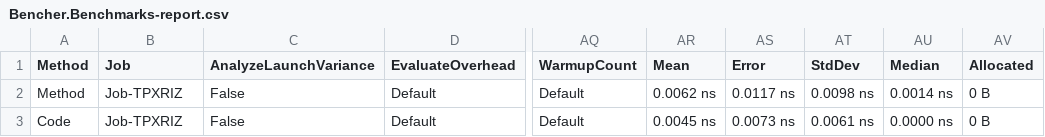
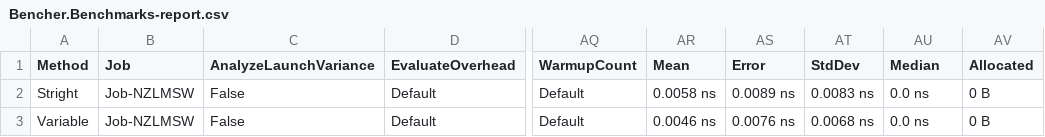
Before and after one commit to YaslePoy/SelfGraphicsNext, a CSV file: Bencher/bin/Release/net6.0/BenchmarkDotNet.Artifacts/results/Bencher.Benchmarks-report.csv, drawn as a sheet; only a part is shown, gaps mark what is left out; the diff names each change by its address in the sheet, - before the commit and + after, or states it on an @@ line.

```diff
--- a/Bencher/bin/Release/net6.0/BenchmarkDotNet.Artifacts/results/Bencher.Benchmarks-report.csv
+++ b/Bencher/bin/Release/net6.0/BenchmarkDotNet.Artifacts/results/Bencher.Benchmarks-report.csv
-A2 (Method): Method
+A2 (Method): Stright
-B2:B3 (Job): Job-TPXRIZ
+B2:B3 (Job): Job-NZLMSW
-AR2 (Mean): 0.0062 ns
+AR2 (Mean): 0.0058 ns
-AS2 (Error): 0.0117 ns
+AS2 (Error): 0.0089 ns
-AT2 (StdDev): 0.0098 ns
+AT2 (StdDev): 0.0083 ns
-AU2 (Median): 0.0014 ns
+AU2 (Median): 0.0 ns
-A3 (Method): Code
+A3 (Method): Variable
-AR3 (Mean): 0.0045 ns
+AR3 (Mean): 0.0046 ns
-AS3 (Error): 0.0073 ns
+AS3 (Error): 0.0076 ns
-AT3 (StdDev): 0.0061 ns
+AT3 (StdDev): 0.0068 ns
-AU3 (Median): 0.0000 ns
+AU3 (Median): 0.0 ns
```
Also changed, not shown: 30 other files.
